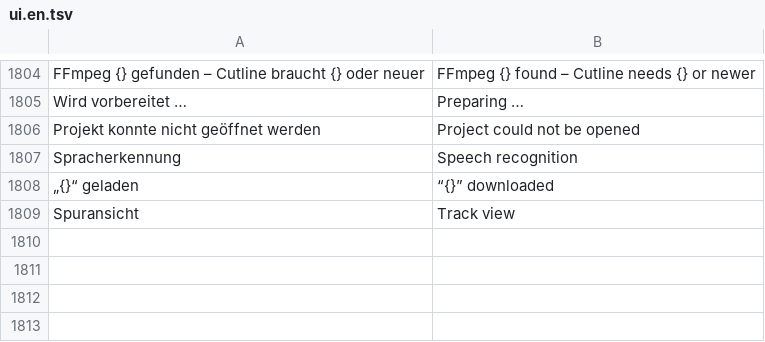
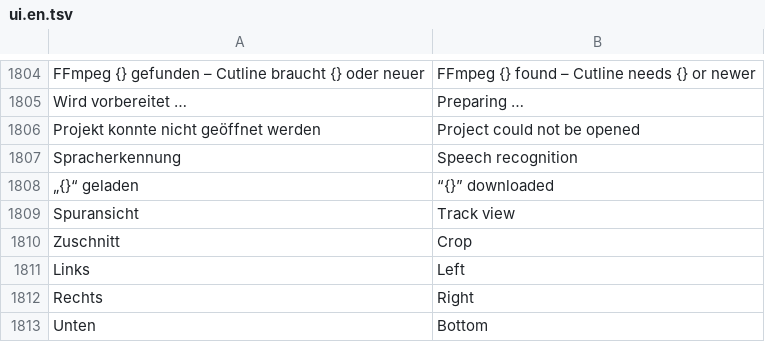
Before and after one commit to zqqqqx/cutline, a TSV file: crates/cl-i18n/locales/ui.en.tsv, drawn as a sheet; only a part is shown, gaps mark what is left out; the diff names each change by its address in the sheet, - before the commit and + after, or states it on an @@ line.

Commit message:
Inspector: crop section; crop goes with paste attributes and multi-selection

```diff
--- a/crates/cl-i18n/locales/ui.en.tsv
+++ b/crates/cl-i18n/locales/ui.en.tsv
+row 1810: Zuschnitt | Crop
+row 1811: Links | Left
+row 1812: Rechts | Right
+row 1813: Unten | Bottom
```
Also changed, not shown: 3 other files.
